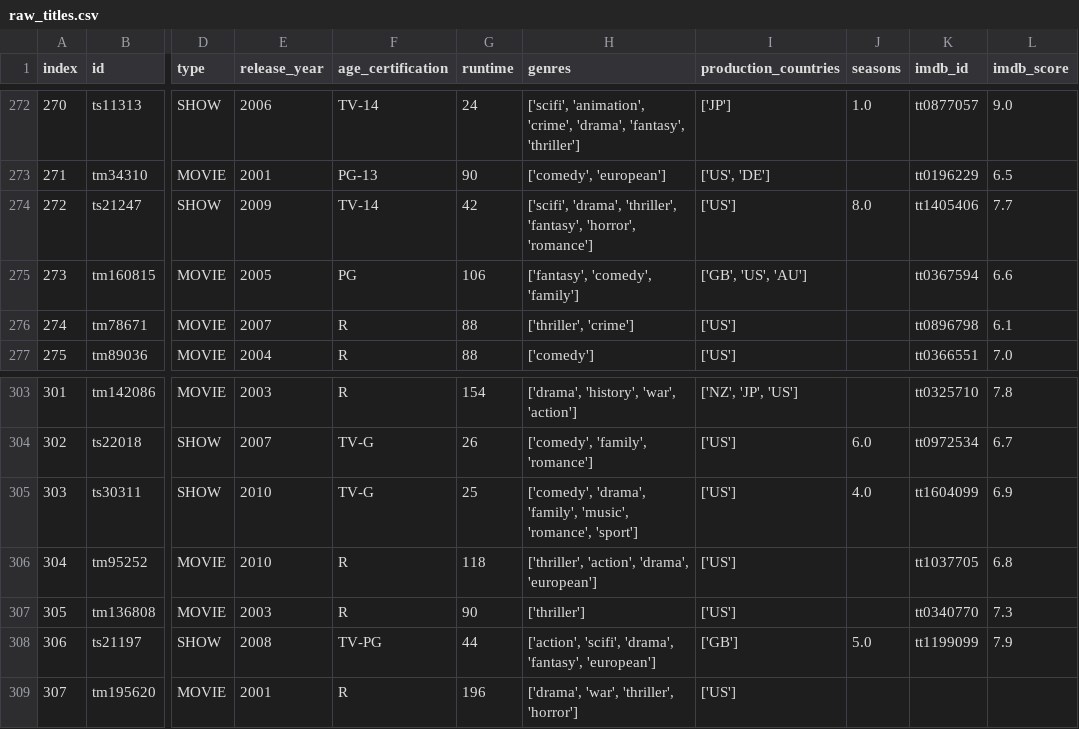
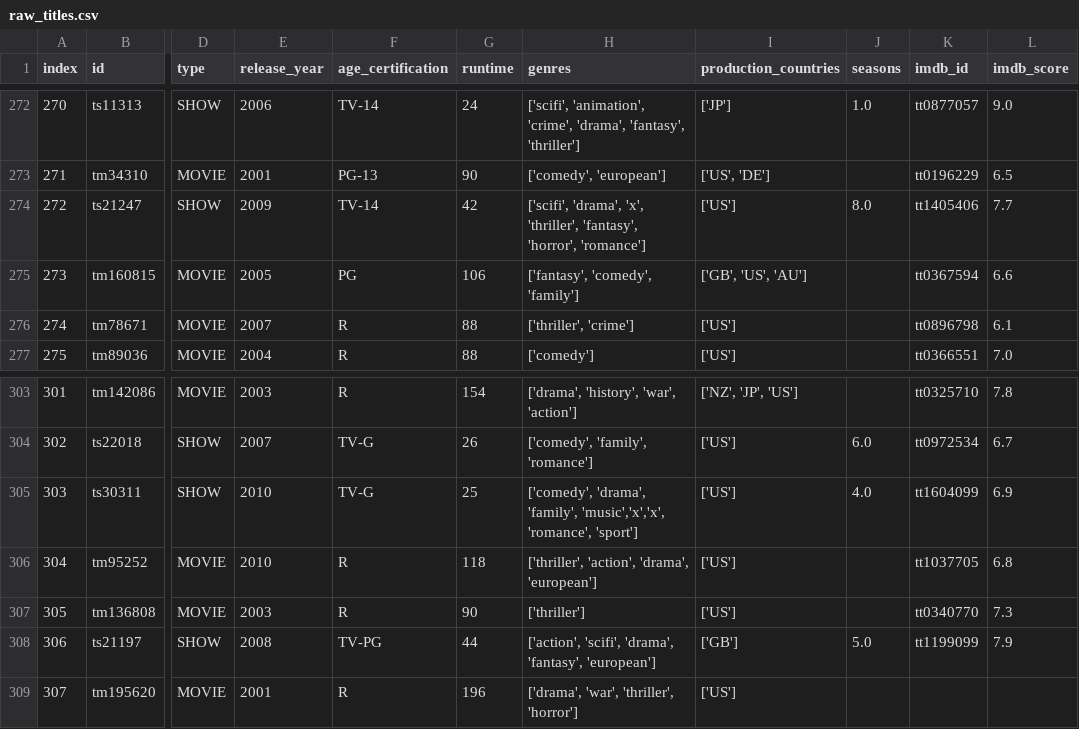
Before and after one commit to Marka2911/MP06---Act01Netflix, a CSV file: raw_titles.csv, drawn as a sheet; only a part is shown, gaps mark what is left out; the diff names each change by its address in the sheet, - before the commit and + after, or states it on an @@ line.

```diff
--- a/raw_titles.csv
+++ b/raw_titles.csv
-H274 (genres): ['scifi', 'drama', 'thriller', 'fantasy',…
+H274 (genres): ['scifi', 'drama', 'x', 'thriller', 'fantasy',…
-H305 (genres): …'drama', 'family', 'music', 'romance', 'sport']
+H305 (genres): …'drama', 'family', 'music','x','x', 'romance', 'sport']
```
Also changed, not shown: 5 other files.
